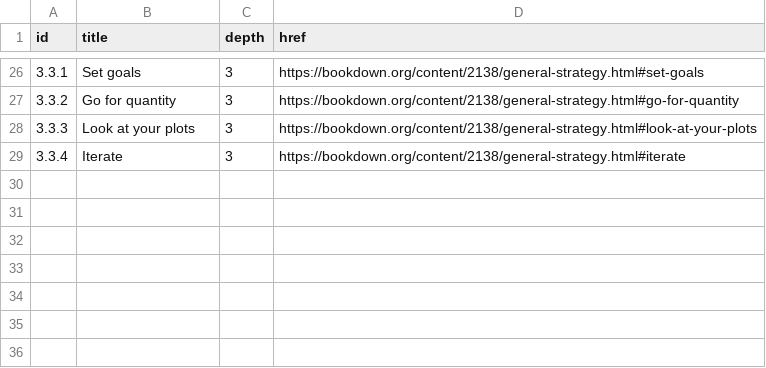
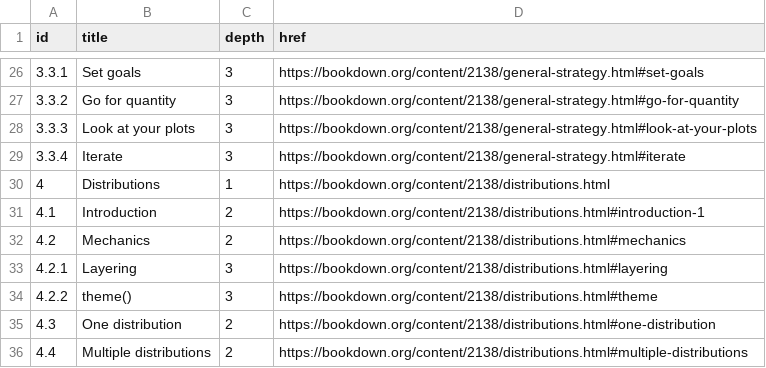
Before and after one commit to dcl-2019-01/curriculum, a CSV file: data-raw/vis-wisdom.csv, drawn as a sheet; only a part is shown, gaps mark what is left out; the diff names each change by its address in the sheet, - before the commit and + after, or states it on an @@ line.

Commit message:
Add distributions

```diff
--- a/data-raw/vis-wisdom.csv
+++ b/data-raw/vis-wisdom.csv
+row 30: 4 | Distributions | 1 | https://bookdown.org/content/2138/distributions.html
+row 31: 4.1 | Introduction | 2 | https://bookdown.org/content/2138/distributions.html#introduction-1
+row 32: 4.2 | Mechanics | 2 | https://bookdown.org/content/2138/distributions.html#mechanics
+row 33: 4.2.1 | Layering | 3 | https://bookdown.org/content/2138/distributions.html#layering
+row 34: 4.2.2 | theme() | 3 | https://bookdown.org/content/2138/distributions.html#theme
+row 35: 4.3 | One distribution | 2 | https://bookdown.org/content/2138/distributions.html#one-distribution
+row 36: 4.4 | Multiple distributions | 2 | https://bookdown.org/content/2138/distributions.html#multiple-distributions
```
Also changed, not shown: 9 other files.
